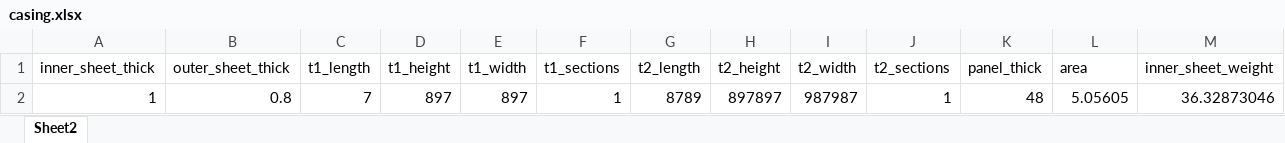
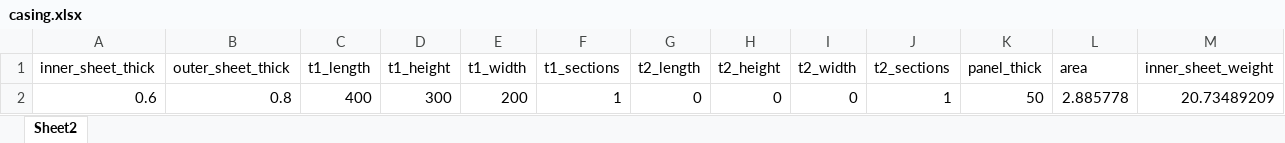
Before and after one commit to habloo94/node_ahuBom, an Excel workbook: data/calc/casing.xlsx, sheet Sheet2, drawn as a sheet; only a part is shown; values as stored, in another font and other column widths than the file's, no borders; removed rows and columns are numbered as before the commit, all else as after; rows hold the shown columns only; the diff names each change by its address in the sheet, - before the commit and + after, or states it on an @@ line.

```diff
--- a/data/calc/casing.xlsx (sheet Sheet2)
+++ b/data/calc/casing.xlsx (sheet Sheet2)
-row 2: 1 | 0.8 | 7 | 897 | 897 | 1 | 8789 | 897897 | 987987 | 1 | 48 | 5.05605 | 36.32873046
+row 2: 0.6 | 0.8 | 400 | 300 | 200 | 1 | 0 | 0 | 0 | 1 | 50 | 2.885778 | 20.73489209
```
Also changed, not shown: data/calc/new_bom.xlsx, data/item_master.xlsx, 1 other file.
